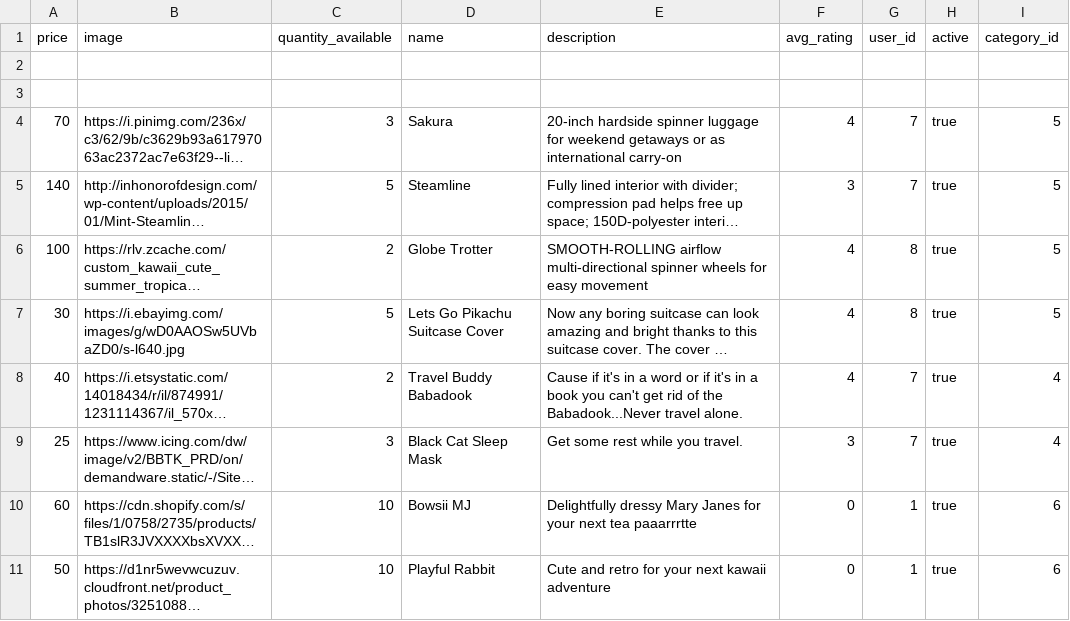
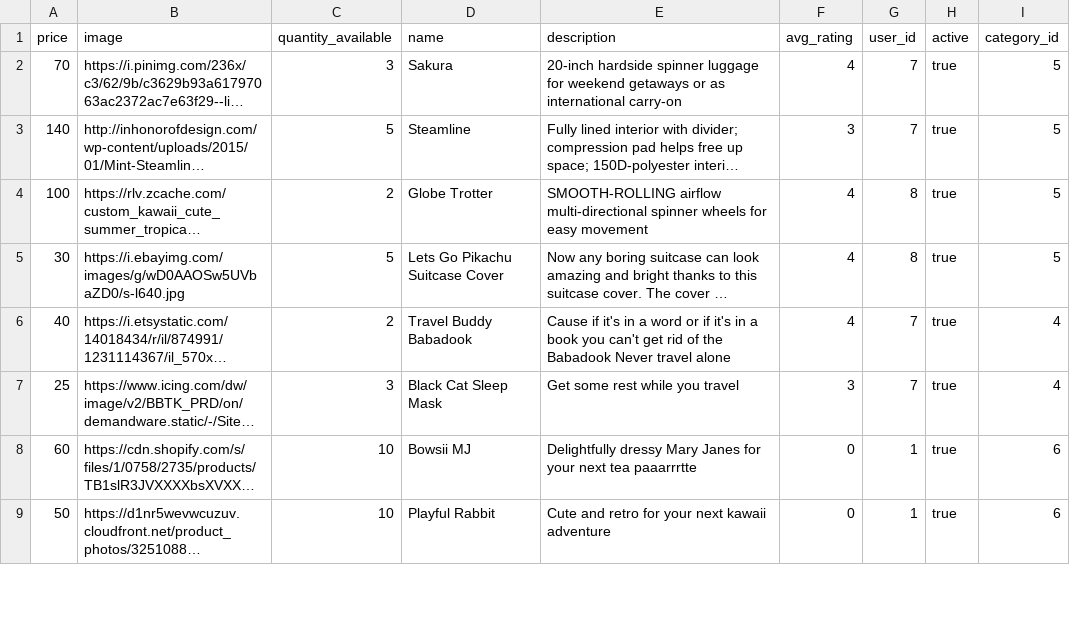
Before and after one commit to BASIC-Belic/betsy, a CSV file: db/item_seeds.csv, drawn as a sheet; only a part is shown; long unchanged cells end in …; removed rows and columns are numbered as before the commit, all else as after; the diff names each change by its address in the sheet, - before the commit and + after, or states it on an @@ line.

Commit message:
Changing seed data

```diff
--- a/db/item_seeds.csv
+++ b/db/item_seeds.csv
-row 2: (empty)
-row 3: (empty)
-E6 (description): …of the Babadook...Never travel alone.
+E6 (description): …of the Babadook Never travel alone
-E7 (description): Get some rest while you travel.
+E7 (description): Get some rest while you travel
```
